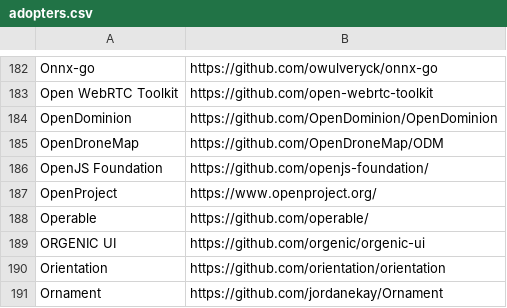
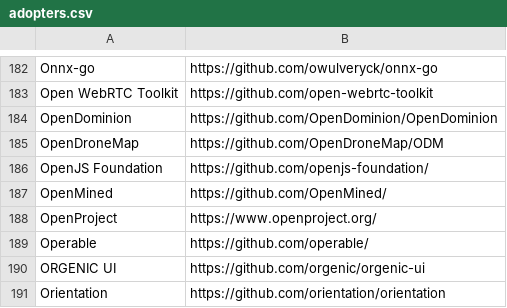
Before and after one commit to EthicalSource/contributor_covenant, a CSV file: static/adopters.csv, drawn as a sheet; only a part is shown, gaps mark what is left out; the shorter side is filled out with more unchanged rows; the diff names each change by its address in the sheet, - before the commit and + after, or states it on an @@ line.

Commit message:
Update adopters.csv

```diff
--- a/static/adopters.csv
+++ b/static/adopters.csv
+row 187: OpenMined | https://github.com/OpenMined/
```
